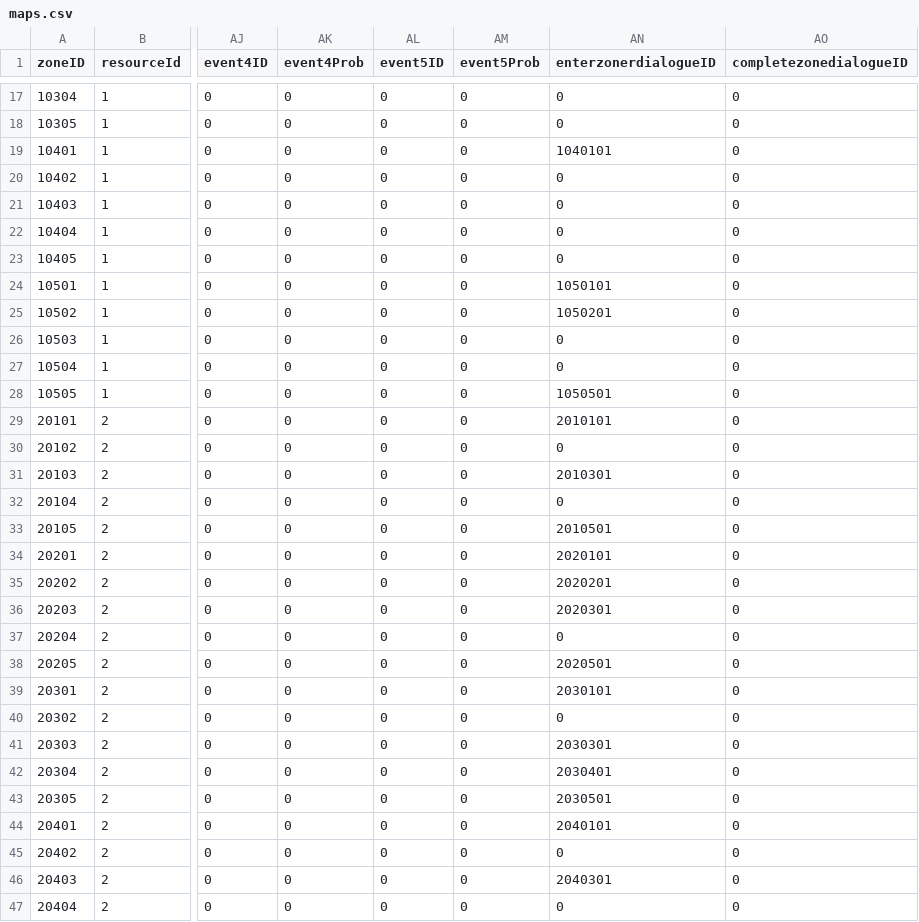
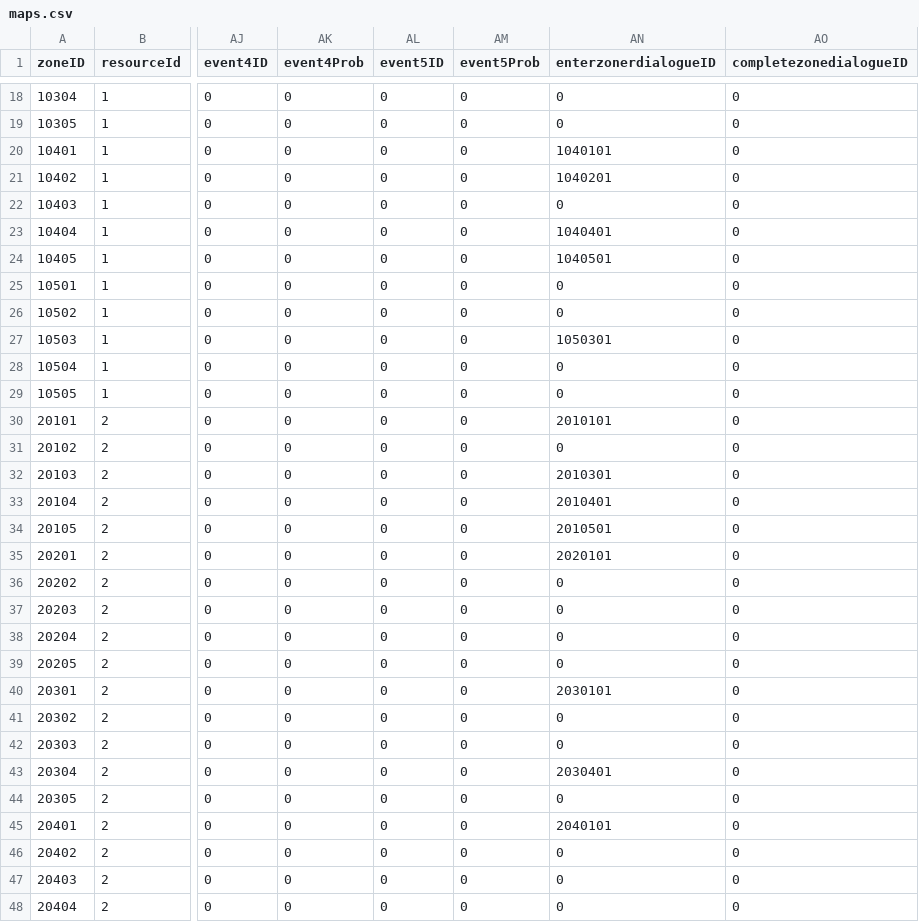
Before and after one commit to henyouqian/cdgm, a CSV file: data/maps.csv, drawn as a sheet; only a part is shown, gaps mark what is left out; addresses are those after the commit; the diff covers the shown part only; the diff names each change by its address in the sheet, - before the commit and + after, or states it on an @@ line.

```diff
--- a/data/maps.csv
+++ b/data/maps.csv
-AN21 (enterzonerdialogueID): 0
+AN21 (enterzonerdialogueID): 1040201
-AN23 (enterzonerdialogueID): 0
+AN23 (enterzonerdialogueID): 1040401
-AN24 (enterzonerdialogueID): 0
+AN24 (enterzonerdialogueID): 1040501
-AN25 (enterzonerdialogueID): 1050101
+AN25 (enterzonerdialogueID): 0
-AN26 (enterzonerdialogueID): 1050201
+AN26 (enterzonerdialogueID): 0
-AN27 (enterzonerdialogueID): 0
+AN27 (enterzonerdialogueID): 1050301
-AN29 (enterzonerdialogueID): 1050501
+AN29 (enterzonerdialogueID): 0
-AN33 (enterzonerdialogueID): 0
+AN33 (enterzonerdialogueID): 2010401
-AN36 (enterzonerdialogueID): 2020201
+AN36 (enterzonerdialogueID): 0
-AN37 (enterzonerdialogueID): 2020301
+AN37 (enterzonerdialogueID): 0
-AN39 (enterzonerdialogueID): 2020501
+AN39 (enterzonerdialogueID): 0
-AN42 (enterzonerdialogueID): 2030301
+AN42 (enterzonerdialogueID): 0
-AN44 (enterzonerdialogueID): 2030501
+AN44 (enterzonerdialogueID): 0
-AN47 (enterzonerdialogueID): 2040301
+AN47 (enterzonerdialogueID): 0
```
Also changed, not shown: 1 added row and 39 edited cells elsewhere in this file.
